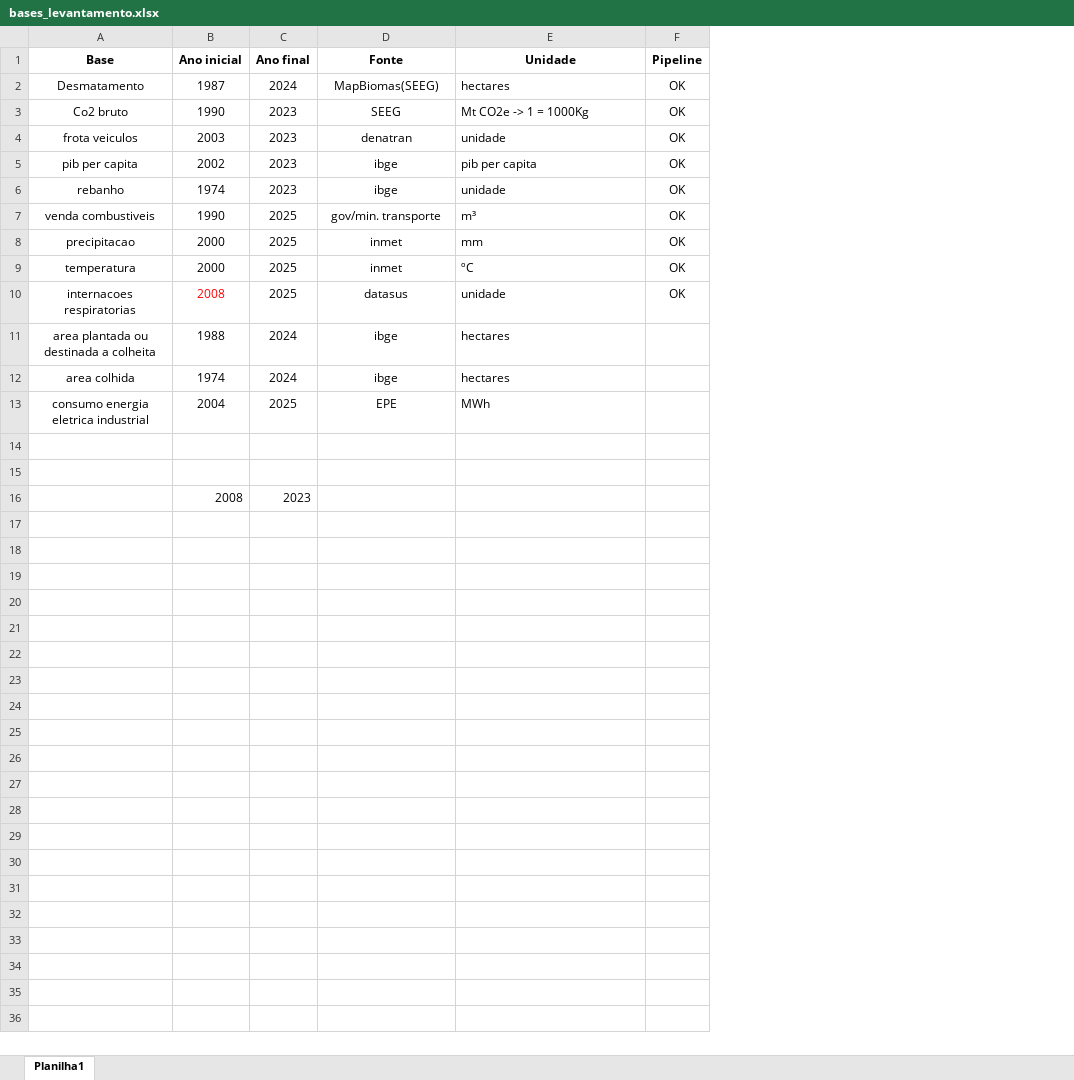
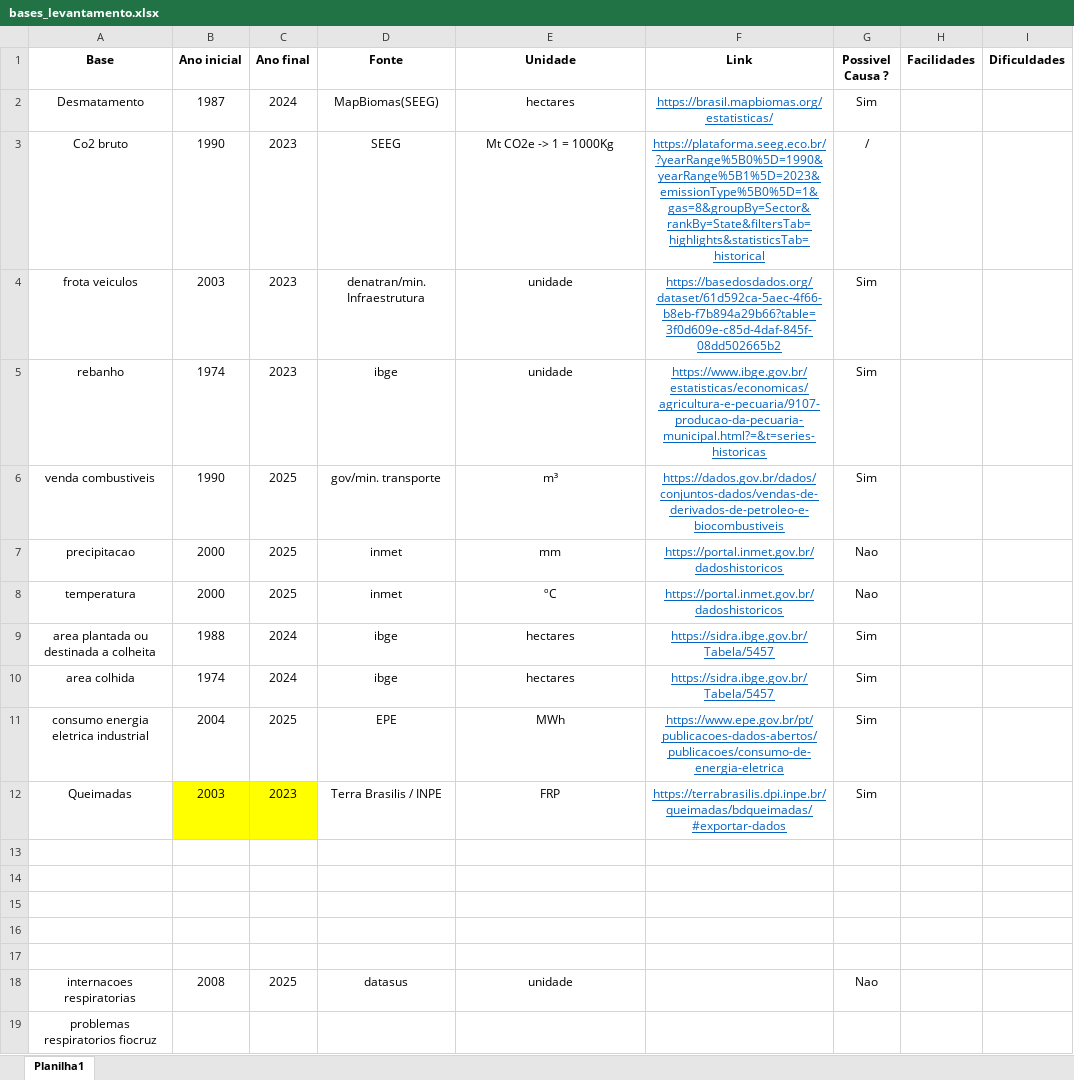
Before and after one commit to lucascapl/tcc-co2, an Excel workbook: bases_levantamento.xlsx, sheet Planilha1, drawn as a sheet; values as stored, in another font and other column widths than the file's, no borders; removed rows and columns are numbered as before the commit, all else as after; the diff names each change by its address in the sheet, - before the commit and + after, or states it on an @@ line.

Commit message:
Adiciona base de queimadas

```diff
--- a/bases_levantamento.xlsx (sheet Planilha1)
+++ b/bases_levantamento.xlsx (sheet Planilha1)
-column F (Pipeline), rows 2-4: all OK; rows 6-9: all OK
+column F (Link), rows 2-11: https://brasil.mapbiomas.org/estatisticas/ | https://plataforma.seeg.eco.br/?yearRange%5B0%5D=1990&yearRange%5B1%5D=2023&emissionType%5B0%5D=1&gas=8&groupBy=Sector&rankBy=State&filtersTab=highlights&statisticsTab=historical | https://basedosdados.org/dataset/61d592ca-5aec-4f66-b8eb-f7b894a29b66?table=3f0d609e-c85d-4daf-845f-08dd502665b2 | https://www.ibge.gov.br/estatisticas/economicas/agricultura-e-pecuaria/9107-producao-da-pecuaria-municipal.html?=&t=series-historicas | https://dados.gov.br/dados/conjuntos-dados/vendas-de-derivados-de-petroleo-e-biocombustiveis | https://portal.inmet.gov.br/dadoshistoricos | https://portal.inmet.gov.br/dadoshistoricos | https://sidra.ibge.gov.br/Tabela/5457 | https://sidra.ibge.gov.br/Tabela/5457 | https://www.epe.gov.br/pt/publicacoes-dados-abertos/publicacoes/consumo-de-energia-eletrica
+column G (Possivel Causa ?), rows 2-11: Sim | / | Sim | Sim | Sim | Nao | Nao | Sim | Sim | Sim
+column H (Facilidades), empty
+column I (Dificuldades), empty
-E2:E4 alignment: left
+E2:E4 alignment: center
-D4 (Fonte): denatran
+D4 (Fonte): denatran/min. Infraestrutura
-row 5: pib per capita | 2002 | 2023 | ibge | pib per capita | OK
-E5:E8 alignment: left
+E5:E8 alignment: center
-E9:E11 alignment: left
+E9:E11 alignment: center
+row 12: Queimadas | 2003 | 2023 | Terra Brasilis / INPE | FRP | https://terrabrasilis.dpi.inpe.br/queimadas/bdqueimadas/#exportar-dados | Sim
-row 15:  | 2008 | 2023
+row 15: (empty)
+row 16: (empty)
+row 17: (empty)
@@ row 10 moved to row 18: internacoes respiratorias @@
+row 19: problemas respiratorios fiocruz
```
Also changed, not shown: 26 other files.
